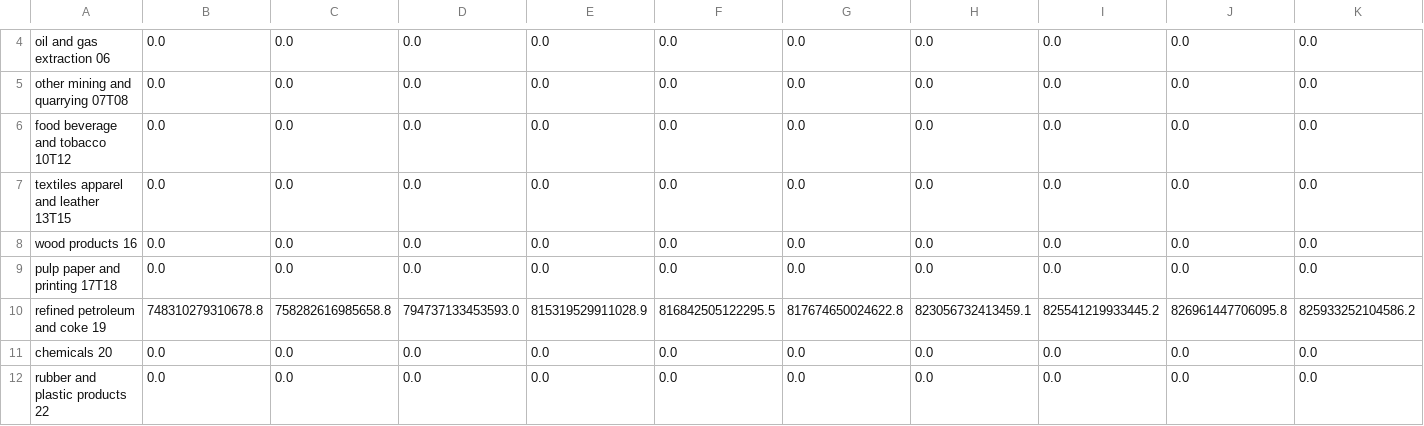
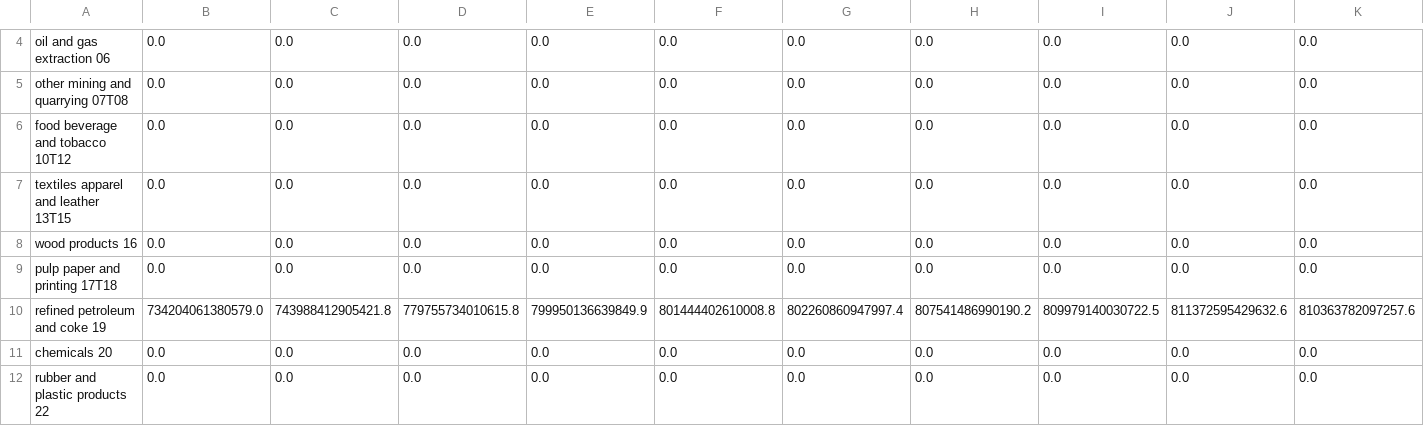
Before and after one commit to EnergyInnovation/eps-mississippi, a CSV file: InputData/indst/BIFUbC/BIFUbC-crude-oil.csv, drawn as a sheet; only a part is shown, gaps mark what is left out; removed rows and columns are numbered as before the commit, all else as after; rows hold the shown columns only; the diff names each change by its address in the sheet, - before the commit and + after, or states it on an @@ line.

```diff
--- a/InputData/indst/BIFUbC/BIFUbC-crude-oil.csv
+++ b/InputData/indst/BIFUbC/BIFUbC-crude-oil.csv
-row 10: refined petroleum and coke 19 | 748310279310678.8 | 758282616985658.8 | 794737133453593.0 | 815319529911028.9 | 816842505122295.5 | 817674650024622.8 | 823056732413459.1 | 825541219933445.2 | 826961447706095.8 | 825933252104586.2
+row 10: refined petroleum and coke 19 | 734204061380579.0 | 743988412905421.8 | 779755734010615.8 | 799950136639849.9 | 801444402610008.8 | 802260860947997.4 | 807541486990190.2 | 809979140030722.5 | 811372595429632.6 | 810363782097257.6
```
Also changed, not shown: InputData/fuels/BFPIaE/BFPIaE-imports.csv, InputData/fuels/BFPaT/BFPaT-fueltax-natgas.csv, 9 other files.
